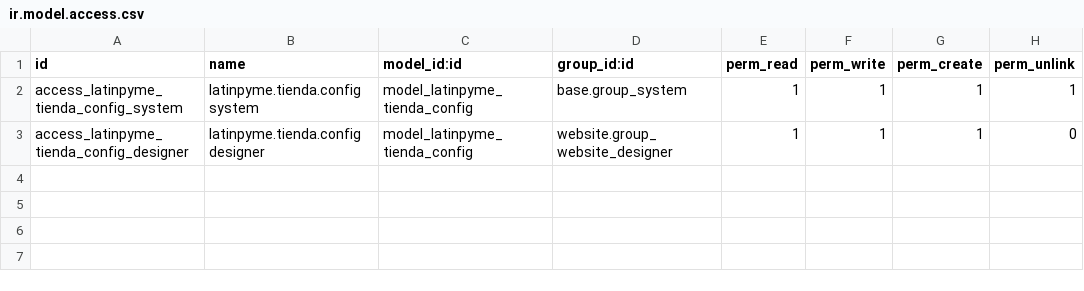
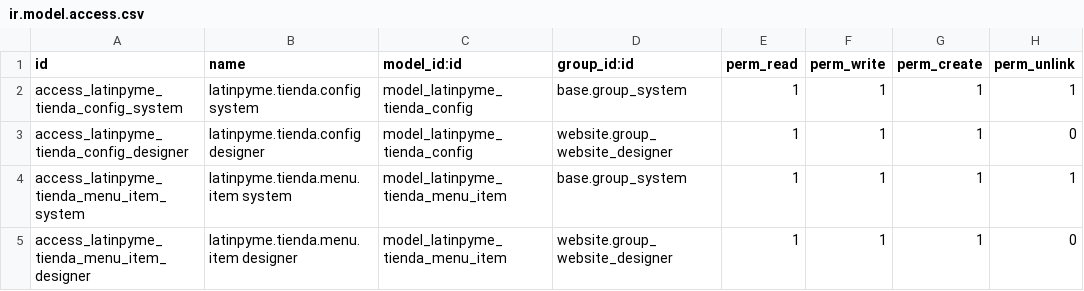
Before and after one commit to tecnologialatinpyme/latinpyme-odoo-custom, a CSV file: latinpyme_tienda_theme/security/ir.model.access.csv, drawn as a sheet; the diff names each change by its address in the sheet, - before the commit and + after, or states it on an @@ line.

Commit message:
Agregar menu administrable de Tienda

```diff
--- a/latinpyme_tienda_theme/security/ir.model.access.csv
+++ b/latinpyme_tienda_theme/security/ir.model.access.csv
+row 4: access_latinpyme_tienda_menu_item_system | latinpyme.tienda.menu.item system | model_latinpyme_tienda_menu_item | base.group_system | 1 | 1 | 1 | 1
+row 5: access_latinpyme_tienda_menu_item_designer | latinpyme.tienda.menu.item designer | model_latinpyme_tienda_menu_item | website.group_website_designer | 1 | 1 | 1 | 0
```
Also changed, not shown: 6 other files.
